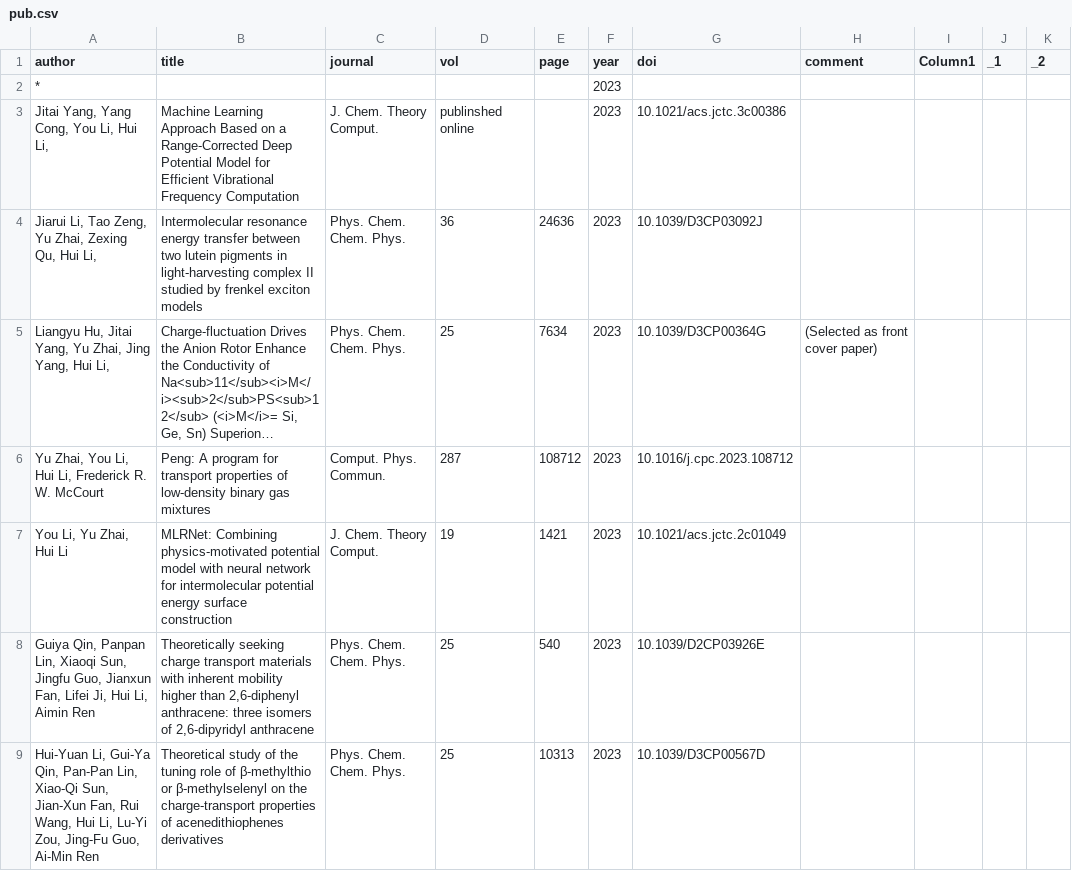
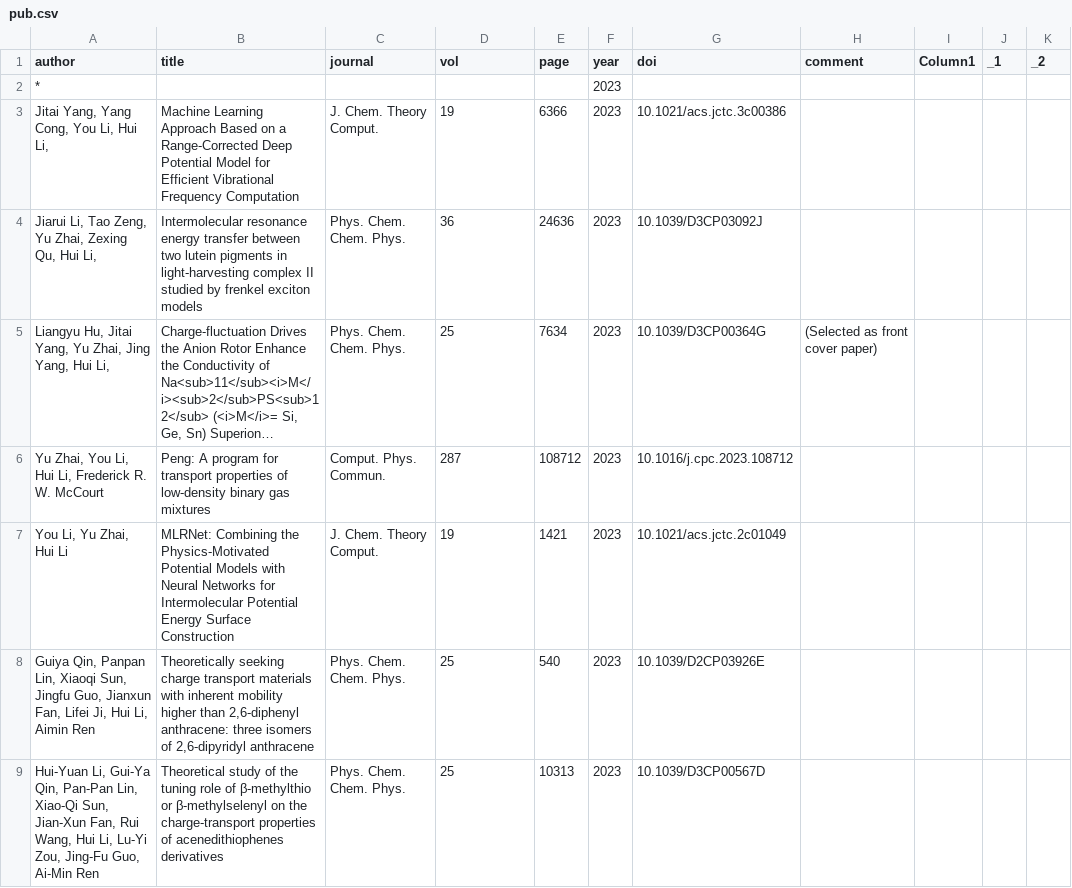
Before and after one commit to huili-group/huili-group.github.io, a CSV file: data/pub.csv, drawn as a sheet; only a part is shown; long unchanged cells end in ….

Commit message:
Update pub.csv
更新论文信息

```diff
--- a/data/pub.csv
+++ b/data/pub.csv
@@ -2,3 +2,3 @@
 *,,,,,2023,,,,,
-"Jitai Yang, Yang Cong, You Li, Hui Li,","Machine Learning Approach Based on a Range-Corrected Deep Potential Model for Efficient Vibrational Frequency Computation",J. Chem. Theory Comput.,publinshed online,,2023,10.1021/acs.jctc.3c00386,,,,
+"Jitai Yang, Yang Cong, You Li, Hui Li,","Machine Learning Approach Based on a Range-Corrected Deep Potential Model for Efficient Vibrational Frequency Computation",J. Chem. Theory Comput.,19,6366,2023,10.1021/acs.jctc.3c00386,,,,
 "Jiarui Li, Tao Zeng, Yu Zhai, Zexing Qu, Hui Li,","Intermolecular resonance energy transfer between two lutein pigments in light-harvesting complex II studied by frenkel exciton models",Phys. Chem. Chem. Phys.,36,24636,2023,10.1039/D3CP03092J,,,,
@@ -6,3 +6,3 @@
 "Yu Zhai, You Li, Hui Li, Frederick R. W. McCourt ",Peng: A program for transport properties of low-density binary gas mixtures,Comput. Phys. Commun.,287,108712,2023,10.1016/j.cpc.2023.108712,,,,
-"You Li, Yu Zhai, Hui Li",MLRNet: Combining physics-motivated potential model with neural network for intermolecular potential energy surface construction,J. Chem. Theory Comput.,19,1421,2023,10.1021/acs.jctc.2c01049,,,,
+"You Li, Yu Zhai, Hui Li",MLRNet: Combining the Physics-Motivated Potential Models with Neural Networks for Intermolecular Potential Energy Surface Construction,J. Chem. Theory Comput.,19,1421,2023,10.1021/acs.jctc.2c01049,,,,
 "Guiya Qin, Panpan Lin, Xiaoqi Sun, Jingfu Guo, Jianxun Fan, Lifei Ji, Hui Li, Aimin Ren","Theoretically seeking charge transport materials with inherent mobility higher than 2,6-diphenyl anthracene: three isomers of 2,6-dipyridyl anthracene",Phys. Chem. Chem. Phys.,25,540,2023,10.1039/D2CP03926E,,,,
```
